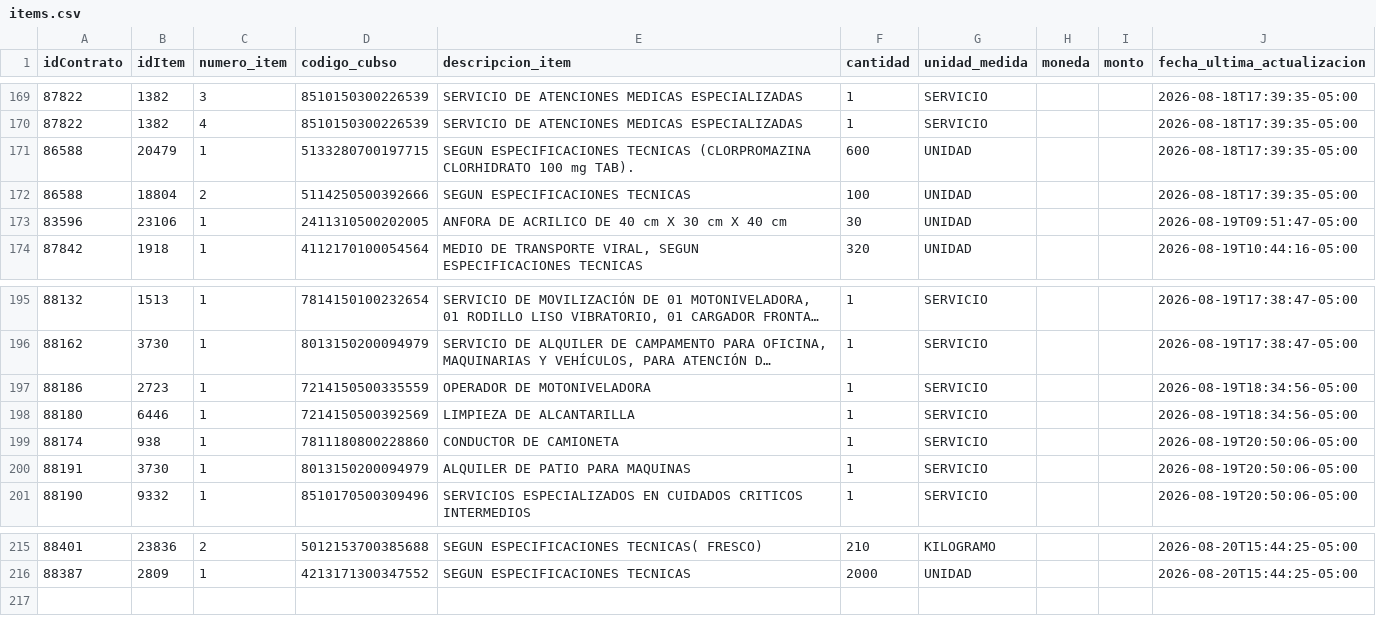
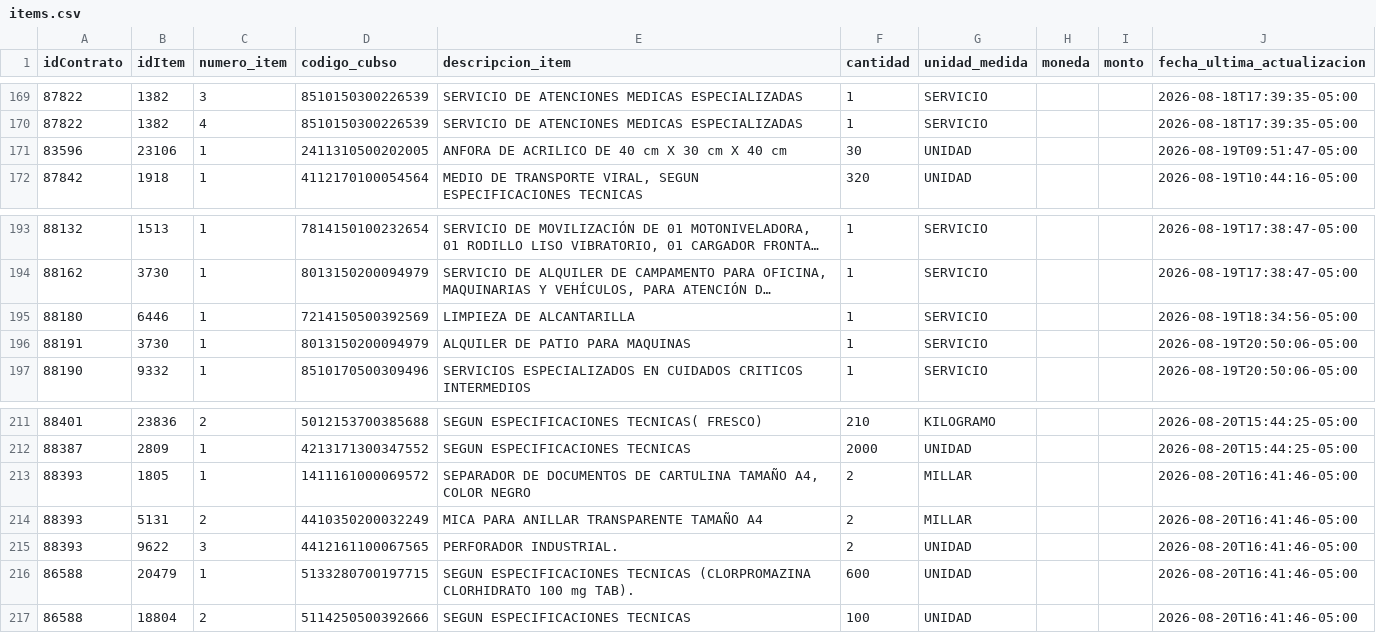
Before and after one commit to Natgato/monitor-seace-cusco, a CSV file: data/items.csv, drawn as a sheet; only a part is shown, gaps mark what is left out; long unchanged cells end in …; removed rows and columns are numbered as before the commit, all else as after; the diff names each change by its address in the sheet, - before the commit and + after, or states it on an @@ line.

```diff
--- a/data/items.csv
+++ b/data/items.csv
-row 171: 86588 | 20479 | 1 | 5133280700197715 | SEGUN ESPECIFICACIONES TECNICAS (CLORPROMAZINA CLORHIDRATO 100 mg TAB). | 600 | UNIDAD |  |  | 2026-08-18T17:39:35-05:00
-row 172: 86588 | 18804 | 2 | 5114250500392666 | SEGUN ESPECIFICACIONES TECNICAS | 100 | UNIDAD |  |  | 2026-08-18T17:39:35-05:00
-row 197: 88186 | 2723 | 1 | 7214150500335559 | OPERADOR DE MOTONIVELADORA | 1 | SERVICIO |  |  | 2026-08-19T18:34:56-05:00
-row 199: 88174 | 938 | 1 | 7811180800228860 | CONDUCTOR DE CAMIONETA | 1 | SERVICIO |  |  | 2026-08-19T20:50:06-05:00
+row 213: 88393 | 1805 | 1 | 1411161000069572 | SEPARADOR DE DOCUMENTOS DE CARTULINA TAMAÑO A4, COLOR NEGRO | 2 | MILLAR |  |  | 2026-08-20T16:41:46-05:00
+row 214: 88393 | 5131 | 2 | 4410350200032249 | MICA PARA ANILLAR TRANSPARENTE TAMAÑO A4 | 2 | MILLAR |  |  | 2026-08-20T16:41:46-05:00
+row 215: 88393 | 9622 | 3 | 4412161100067565 | PERFORADOR INDUSTRIAL. | 2 | UNIDAD |  |  | 2026-08-20T16:41:46-05:00
+row 216: 86588 | 20479 | 1 | 5133280700197715 | SEGUN ESPECIFICACIONES TECNICAS (CLORPROMAZINA CLORHIDRATO 100 mg TAB). | 600 | UNIDAD |  |  | 2026-08-20T16:41:46-05:00
+row 217: 86588 | 18804 | 2 | 5114250500392666 | SEGUN ESPECIFICACIONES TECNICAS | 100 | UNIDAD |  |  | 2026-08-20T16:41:46-05:00
```
Also changed, not shown: data/contrataciones.csv, 1 other file.
